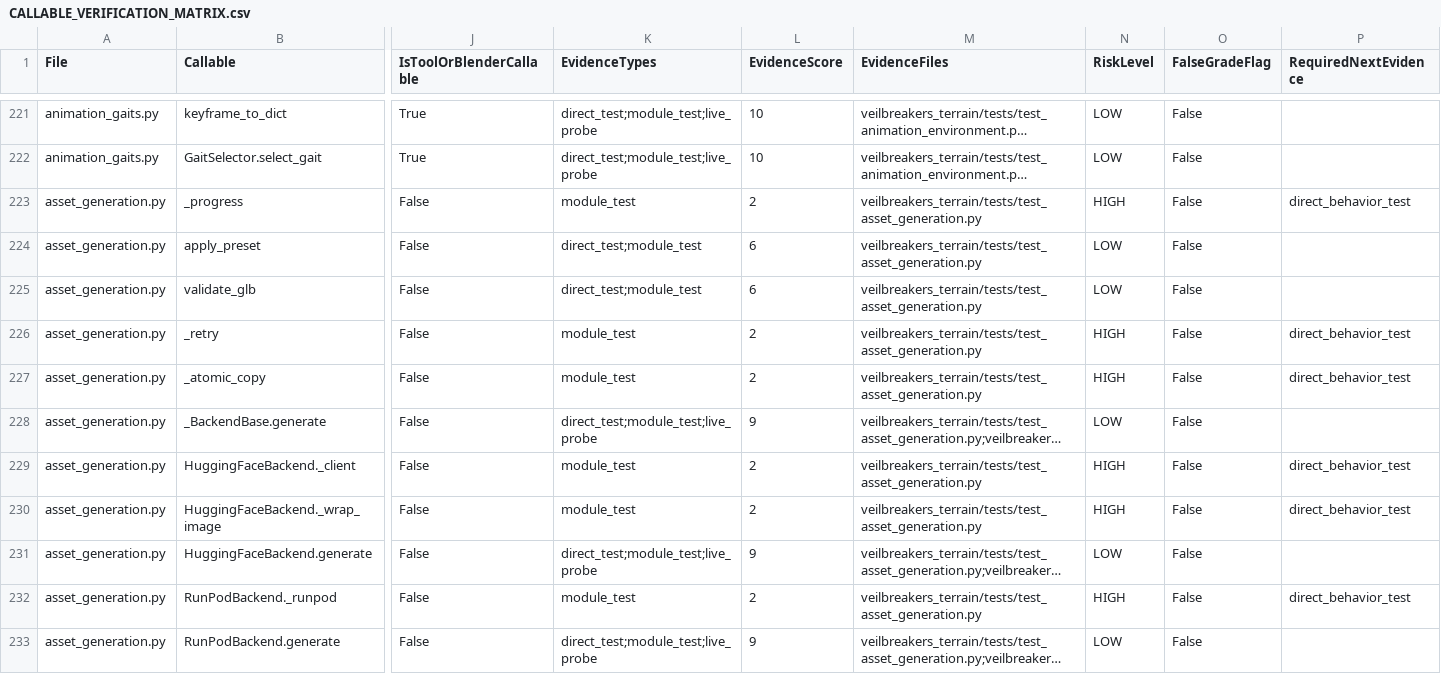
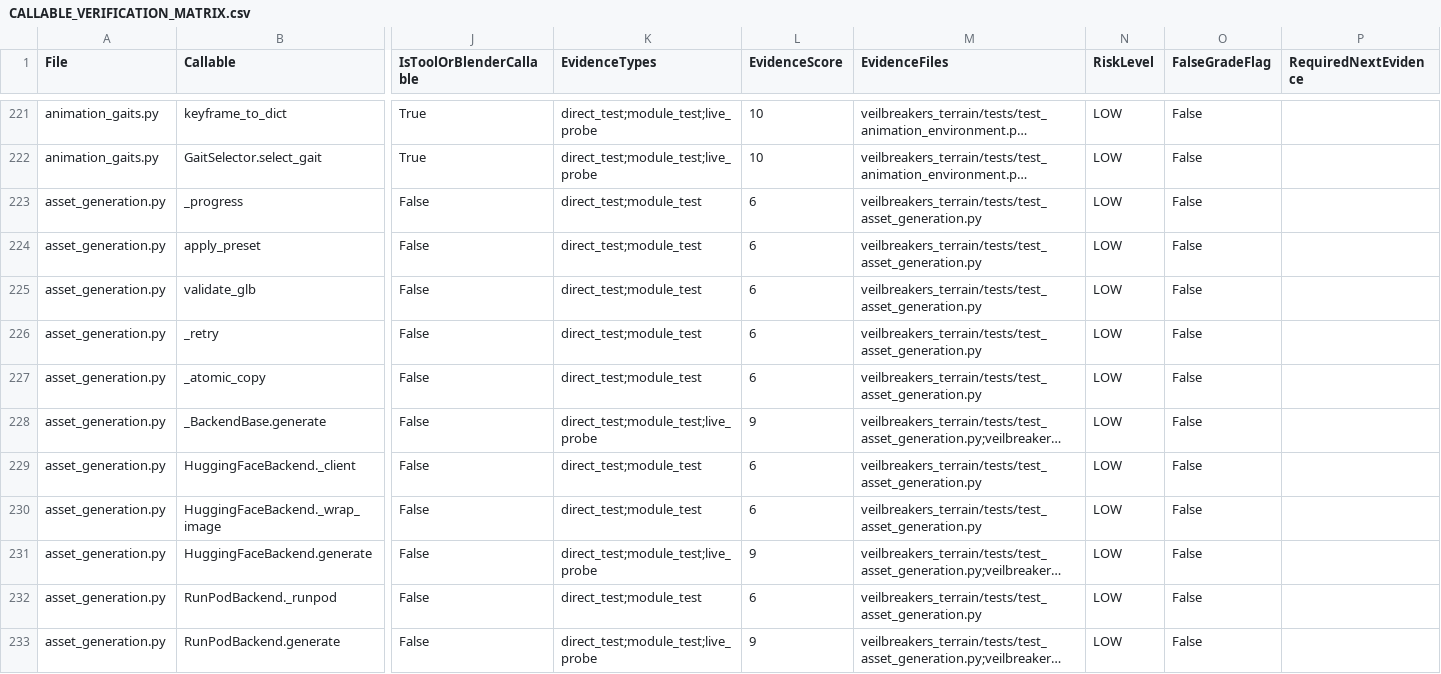
Before and after one commit to Sharks820/veilbreakers-terrain, a CSV file: output/verification/CALLABLE_VERIFICATION_MATRIX.csv, drawn as a sheet; only a part is shown, gaps mark what is left out; long unchanged cells end in …; the diff covers the shown part only; the diff names each change by its address in the sheet, - before the commit and + after, or states it on an @@ line.

```diff
--- a/output/verification/CALLABLE_VERIFICATION_MATRIX.csv
+++ b/output/verification/CALLABLE_VERIFICATION_MATRIX.csv
-K223 (EvidenceTypes): module_test
+K223 (EvidenceTypes): direct_test;module_test
-L223 (EvidenceScore): 2
+L223 (EvidenceScore): 6
-N223 (RiskLevel): HIGH
+N223 (RiskLevel): LOW
-P223 (RequiredNextEvidence): direct_behavior_test
+P223 (RequiredNextEvidence): (empty)
-K226:K227 (EvidenceTypes): module_test
+K226:K227 (EvidenceTypes): direct_test;module_test
-L226:L227 (EvidenceScore): 2
+L226:L227 (EvidenceScore): 6
-N226:N227 (RiskLevel): HIGH
+N226:N227 (RiskLevel): LOW
-P226:P227 (RequiredNextEvidence): direct_behavior_test
+P226:P227 (RequiredNextEvidence): (empty)
-K229:K230 (EvidenceTypes): module_test
+K229:K230 (EvidenceTypes): direct_test;module_test
-L229:L230 (EvidenceScore): 2
+L229:L230 (EvidenceScore): 6
-N229:N230 (RiskLevel): HIGH
+N229:N230 (RiskLevel): LOW
-P229:P230 (RequiredNextEvidence): direct_behavior_test
+P229:P230 (RequiredNextEvidence): (empty)
-K232 (EvidenceTypes): module_test
+K232 (EvidenceTypes): direct_test;module_test
-L232 (EvidenceScore): 2
+L232 (EvidenceScore): 6
-N232 (RiskLevel): HIGH
+N232 (RiskLevel): LOW
-P232 (RequiredNextEvidence): direct_behavior_test
+P232 (RequiredNextEvidence): (empty)
```
Also changed, not shown: 21 edited cells elsewhere in this file, 3 other files.
